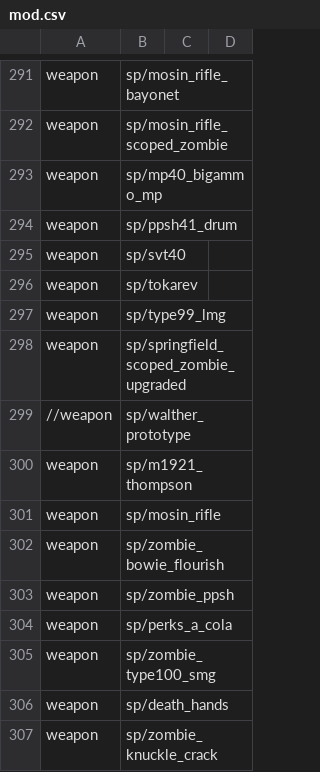
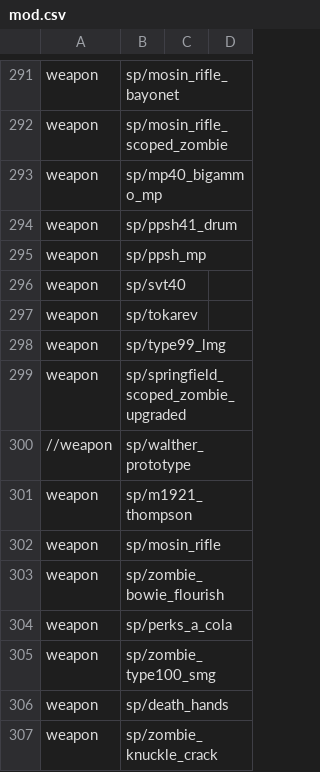
Before and after one commit to Keyware-Digital/NDU-Reloaded, a CSV file: mod.csv, drawn as a sheet; only a part is shown, gaps mark what is left out.

```diff
--- a/mod.csv
+++ b/mod.csv
@@ -294,2 +294,3 @@ weapon,sp/mp40_bigammo_mp
 weapon,sp/ppsh41_drum
+weapon,sp/ppsh_mp
 weapon,sp/svt40
@@ -302,3 +303,2 @@ weapon,sp/mosin_rifle
 weapon,sp/zombie_bowie_flourish
-weapon,sp/zombie_ppsh
 weapon,sp/perks_a_cola
```
Also changed, not shown: soundaliases/mod_ndu.csv, 10 other files.
